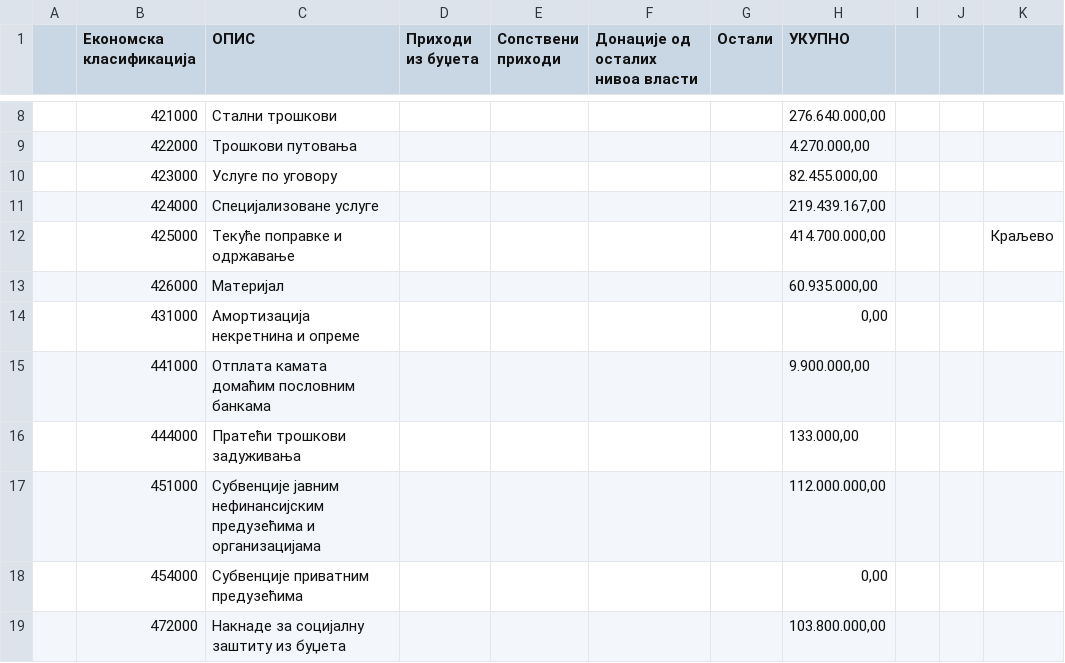
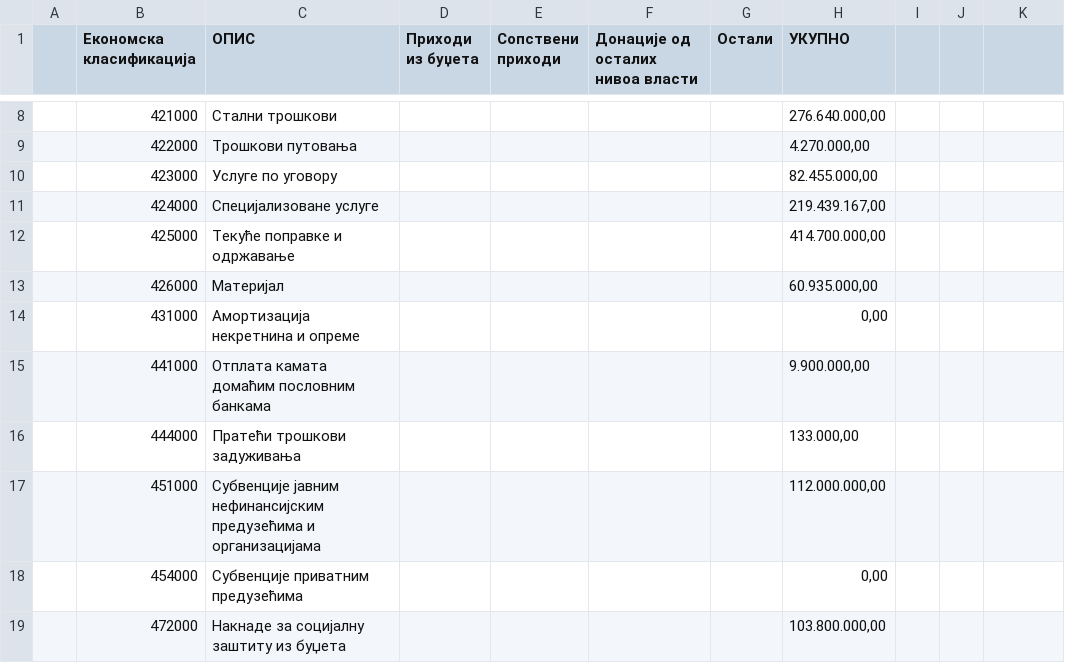
Before and after one commit to crtarsorg/data-centar, a CSV file: data/krajlevo.csv, drawn as a sheet; only a part is shown, gaps mark what is left out.

```diff
--- a/data/krajlevo.csv
+++ b/data/krajlevo.csv
@@ -11,3 +11,3 @@
 ,424000,Специјализоване услуге,,,,,"219.439.167,00",,,
-,425000,Текуће поправке и одржавање ,,,,,"414.700.000,00",,,Краљево
+,425000,Текуће поправке и одржавање ,,,,,"414.700.000,00",,,
 ,426000,Материјал,,,,,"60.935.000,00",,,
```
Also changed, not shown: 4 other files.
